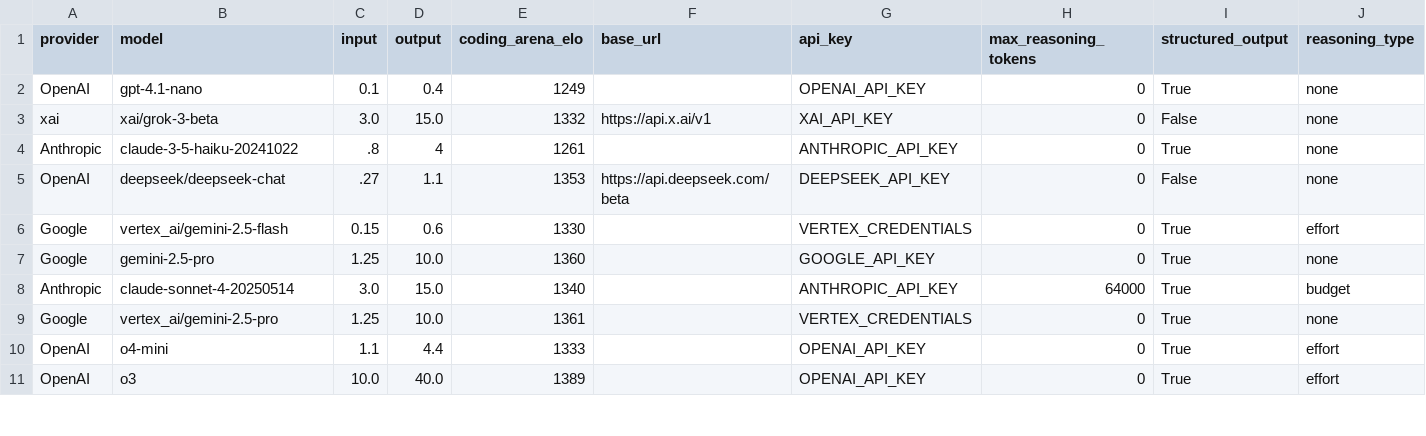
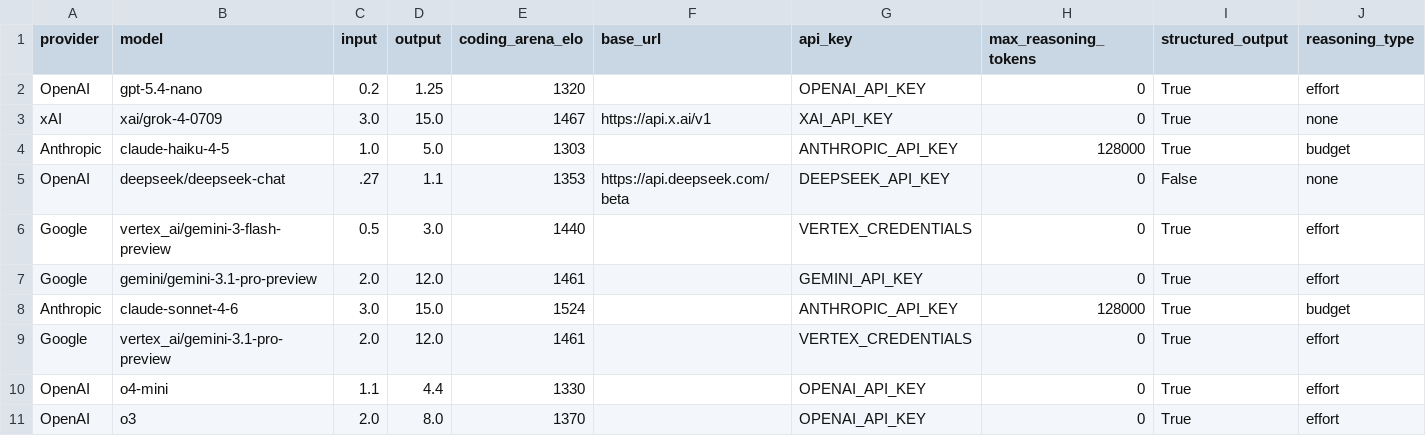
Before and after one commit to promptdriven/pdd, a CSV file: examples/template_example/data/llm_model.csv, drawn as a sheet; only a part is shown; the diff covers the shown part only.

```diff
--- a/examples/template_example/data/llm_model.csv
+++ b/examples/template_example/data/llm_model.csv
@@ -1,11 +1,11 @@
 provider,model,input,output,coding_arena_elo,base_url,api_key,max_reasoning_tokens,structured_output,reasoning_type
-OpenAI,gpt-4.1-nano,0.1,0.4,1249,,OPENAI_API_KEY,0,True,none
-xai,xai/grok-3-beta,3.0,15.0,1332,https://api.x.ai/v1,XAI_API_KEY,0,False,none
-Anthropic,claude-3-5-haiku-20241022,.8,4,1261,,ANTHROPIC_API_KEY,0,True,none
+OpenAI,gpt-5.4-nano,0.2,1.25,1320,,OPENAI_API_KEY,0,True,effort
+xAI,xai/grok-4-0709,3.0,15.0,1467,https://api.x.ai/v1,XAI_API_KEY,0,True,none
+Anthropic,claude-haiku-4-5,1.0,5.0,1303,,ANTHROPIC_API_KEY,128000,True,budget
 OpenAI,deepseek/deepseek-chat,.27,1.1,1353,https://api.deepseek.com/beta,DEEPSEEK_API_KEY,0,False,none
-Google,vertex_ai/gemini-2.5-flash,0.15,0.6,1330,,VERTEX_CREDENTIALS,0,True,effort
-Google,gemini-2.5-pro,1.25,10.0,1360,,GOOGLE_API_KEY,0,True,none
-Anthropic,claude-sonnet-4-20250514,3.0,15.0,1340,,ANTHROPIC_API_KEY,64000,True,budget
-Google,vertex_ai/gemini-2.5-pro,1.25,10.0,1361,,VERTEX_CREDENTIALS,0,True,none
-OpenAI,o4-mini,1.1,4.4,1333,,OPENAI_API_KEY,0,True,effort
-OpenAI,o3,10.0,40.0,1389,,OPENAI_API_KEY,0,True,effort
+Google,vertex_ai/gemini-3-flash-preview,0.5,3.0,1440,,VERTEX_CREDENTIALS,0,True,effort
+Google,gemini/gemini-3.1-pro-preview,2.0,12.0,1461,,GEMINI_API_KEY,0,True,effort
+Anthropic,claude-sonnet-4-6,3.0,15.0,1524,,ANTHROPIC_API_KEY,128000,True,budget
+Google,vertex_ai/gemini-3.1-pro-preview,2.0,12.0,1461,,VERTEX_CREDENTIALS,0,True,effort
+OpenAI,o4-mini,1.1,4.4,1330,,OPENAI_API_KEY,0,True,effort
+OpenAI,o3,2.0,8.0,1370,,OPENAI_API_KEY,0,True,effort
```
Also changed, not shown: 2 removed rows and 6 edited cells elsewhere in this file, pdd/data/llm_model.csv, 5 other files.
